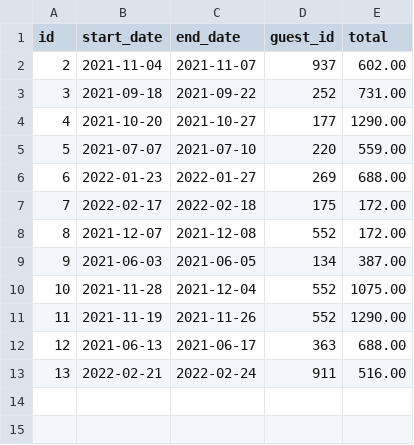
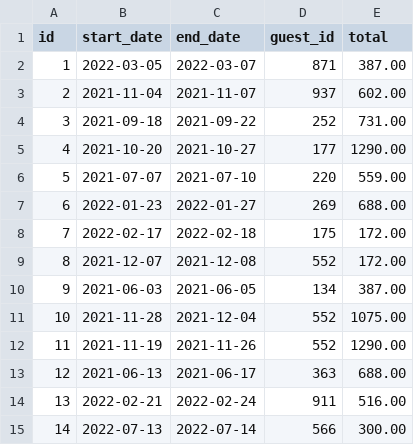
Before and after one commit to ColeAbell/VacationBookingApp, a CSV file: data/reservation_data_test/3f413626-e129-4d06-b68c-36450822213f.csv, drawn as a sheet; the diff names each change by its address in the sheet, - before the commit and + after, or states it on an @@ line.

Commit message:
Host and Reservation Service

```diff
--- a/data/reservation_data_test/3f413626-e129-4d06-b68c-36450822213f.csv
+++ b/data/reservation_data_test/3f413626-e129-4d06-b68c-36450822213f.csv
+row 2: 1 | 2022-03-05 | 2022-03-07 | 871 | 387.00
+row 15: 14 | 2022-07-13 | 2022-07-14 | 566 | 300.00
```
Also changed, not shown: 5 other files.
